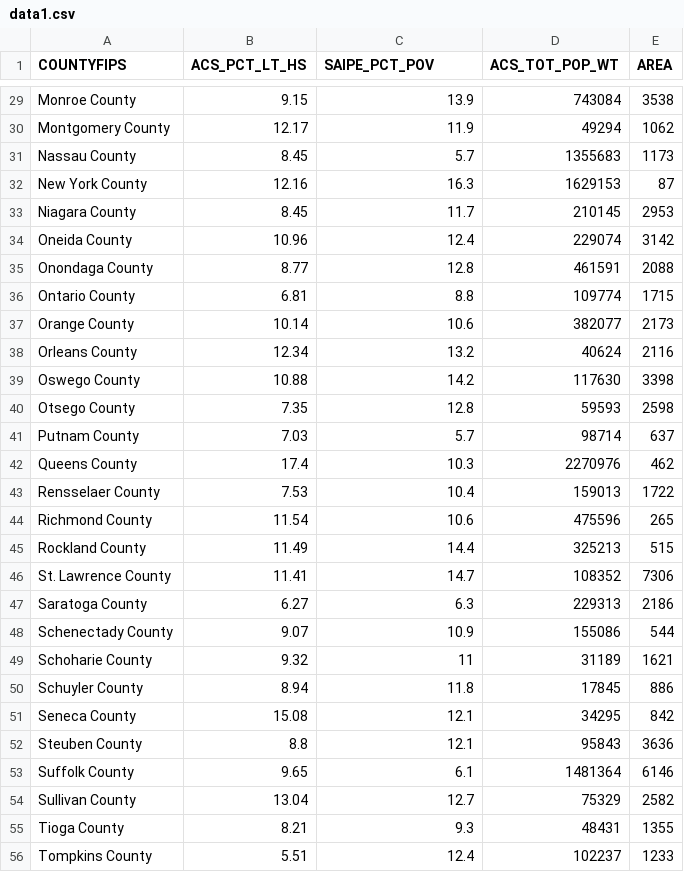
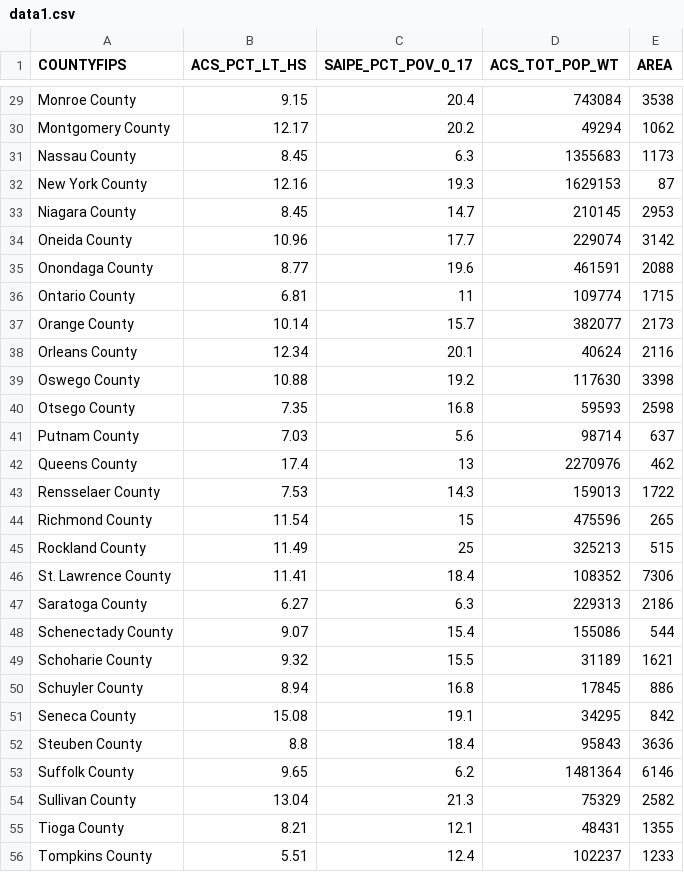
Before and after one commit to mathematica-mpr/design-d3-training, a CSV file: capstone-project/data1.csv, drawn as a sheet; only a part is shown, gaps mark what is left out; the diff covers the shown part only; the diff names each change by its address in the sheet, - before the commit and + after, or states it on an @@ line.

```diff
--- a/capstone-project/data1.csv
+++ b/capstone-project/data1.csv
-C1: SAIPE_PCT_POV
+C1: SAIPE_PCT_POV_0_17
-C29 (SAIPE_PCT_POV_0_17): 13.9
+C29 (SAIPE_PCT_POV_0_17): 20.4
-C30 (SAIPE_PCT_POV_0_17): 11.9
+C30 (SAIPE_PCT_POV_0_17): 20.2
-C31 (SAIPE_PCT_POV_0_17): 5.7
+C31 (SAIPE_PCT_POV_0_17): 6.3
-C32 (SAIPE_PCT_POV_0_17): 16.3
+C32 (SAIPE_PCT_POV_0_17): 19.3
-C33 (SAIPE_PCT_POV_0_17): 11.7
+C33 (SAIPE_PCT_POV_0_17): 14.7
-C34 (SAIPE_PCT_POV_0_17): 12.4
+C34 (SAIPE_PCT_POV_0_17): 17.7
-C35 (SAIPE_PCT_POV_0_17): 12.8
+C35 (SAIPE_PCT_POV_0_17): 19.6
-C36 (SAIPE_PCT_POV_0_17): 8.8
+C36 (SAIPE_PCT_POV_0_17): 11
-C37 (SAIPE_PCT_POV_0_17): 10.6
+C37 (SAIPE_PCT_POV_0_17): 15.7
-C38 (SAIPE_PCT_POV_0_17): 13.2
+C38 (SAIPE_PCT_POV_0_17): 20.1
-C39 (SAIPE_PCT_POV_0_17): 14.2
+C39 (SAIPE_PCT_POV_0_17): 19.2
-C40 (SAIPE_PCT_POV_0_17): 12.8
+C40 (SAIPE_PCT_POV_0_17): 16.8
-C41 (SAIPE_PCT_POV_0_17): 5.7
+C41 (SAIPE_PCT_POV_0_17): 5.6
-C42 (SAIPE_PCT_POV_0_17): 10.3
+C42 (SAIPE_PCT_POV_0_17): 13
-C43 (SAIPE_PCT_POV_0_17): 10.4
+C43 (SAIPE_PCT_POV_0_17): 14.3
-C44 (SAIPE_PCT_POV_0_17): 10.6
+C44 (SAIPE_PCT_POV_0_17): 15
-C45 (SAIPE_PCT_POV_0_17): 14.4
+C45 (SAIPE_PCT_POV_0_17): 25
-C46 (SAIPE_PCT_POV_0_17): 14.7
+C46 (SAIPE_PCT_POV_0_17): 18.4
-C48 (SAIPE_PCT_POV_0_17): 10.9
+C48 (SAIPE_PCT_POV_0_17): 15.4
-C49 (SAIPE_PCT_POV_0_17): 11
+C49 (SAIPE_PCT_POV_0_17): 15.5
-C50 (SAIPE_PCT_POV_0_17): 11.8
+C50 (SAIPE_PCT_POV_0_17): 16.8
-C51 (SAIPE_PCT_POV_0_17): 12.1
+C51 (SAIPE_PCT_POV_0_17): 19.1
-C52 (SAIPE_PCT_POV_0_17): 12.1
+C52 (SAIPE_PCT_POV_0_17): 18.4
-C53 (SAIPE_PCT_POV_0_17): 6.1
+C53 (SAIPE_PCT_POV_0_17): 6.2
-C54 (SAIPE_PCT_POV_0_17): 12.7
+C54 (SAIPE_PCT_POV_0_17): 21.3
-C55 (SAIPE_PCT_POV_0_17): 9.3
+C55 (SAIPE_PCT_POV_0_17): 12.1
```
Also changed, not shown: 34 edited cells elsewhere in this file, 10 other files.
